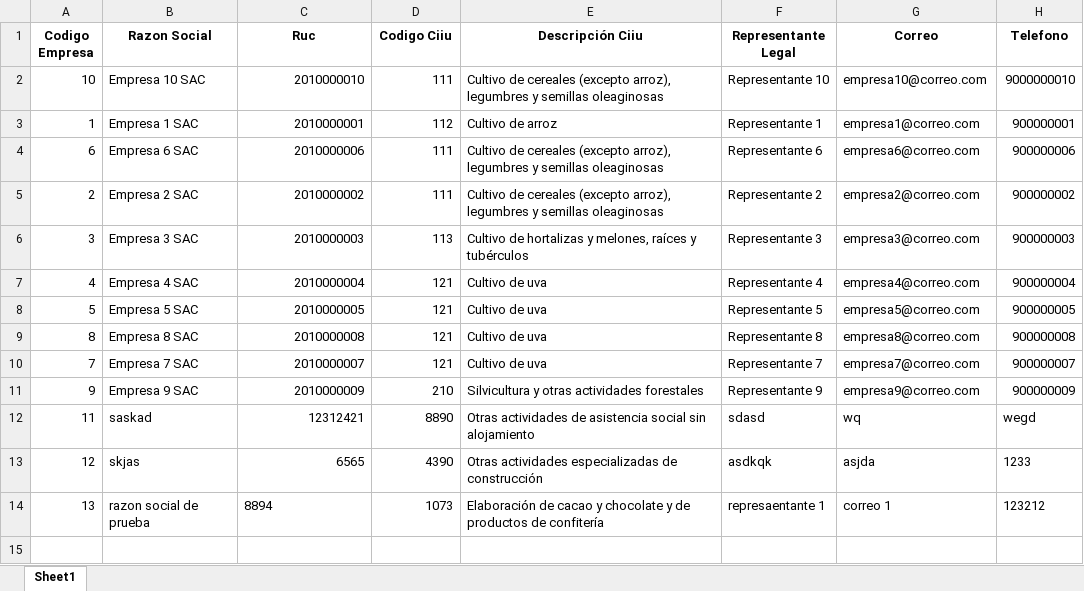
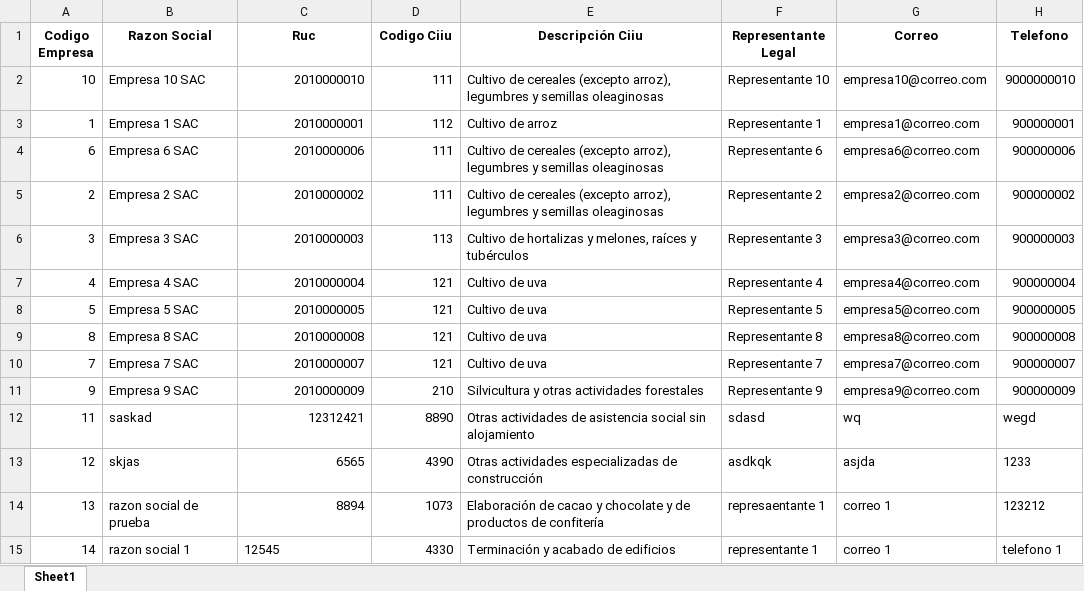
Before and after one commit to Julio-Sanchez97/PROYECTO_RETC_SIN_DB, an Excel workbook: documents/empresas.xlsx, sheet Sheet1, drawn as a sheet; values as stored, in another font and other column widths than the file's, no borders; the diff names each change by its address in the sheet, - before the commit and + after, or states it on an @@ line.

```diff
--- a/documents/empresas.xlsx (sheet Sheet1)
+++ b/documents/empresas.xlsx (sheet Sheet1)
-C14 alignment: left
+C14 alignment: right
+row 15: 14 | razon social 1 | 12545 | 4330 | Terminación y acabado de edificios | representante 1 | correo 1 | telefono 1
```
Also changed, not shown: documents/emisiones_generadas.xlsx, documents/reporte.xlsx, 5 other files.
